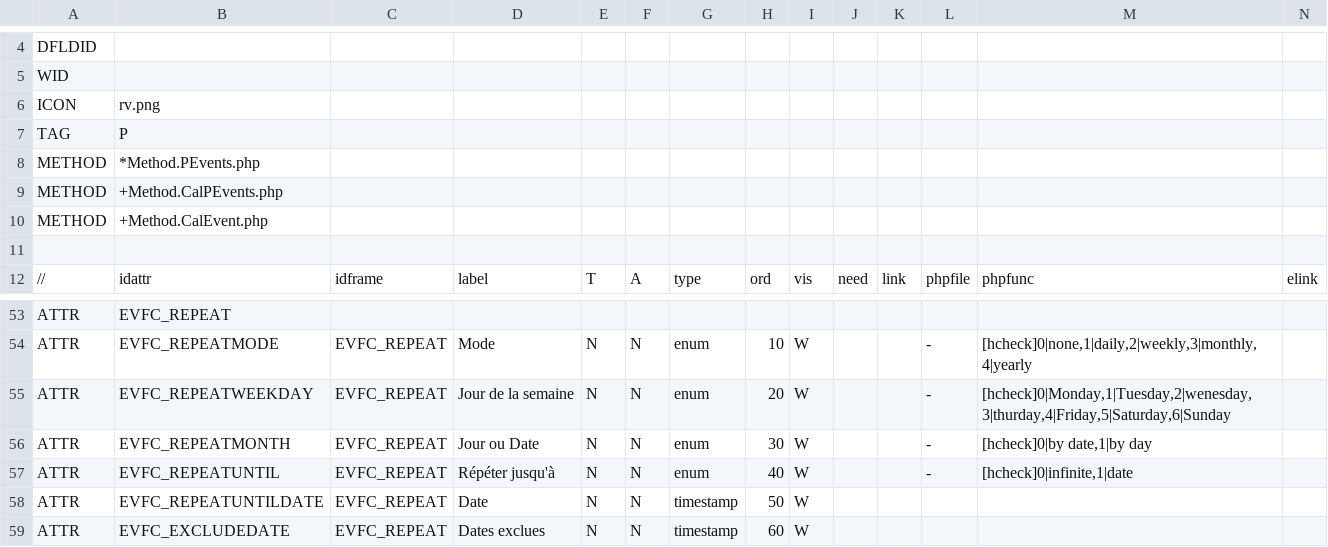
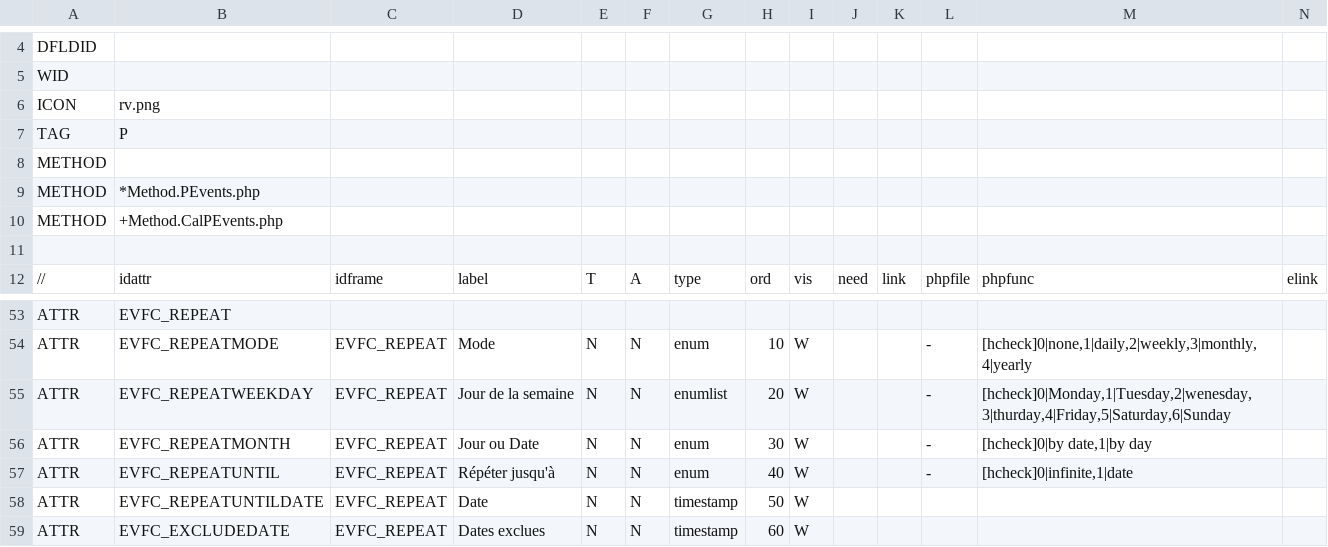
Before and after one commit to dynacase-labs/dynacase-thesaurus, a CSV file: wgcal/Families/calevent.csv, drawn as a sheet; only a part is shown, gaps mark what is left out.

```diff
--- a/wgcal/Families/calevent.csv
+++ b/wgcal/Families/calevent.csv
@@ -7,5 +7,5 @@ ICON;rv.png;;;;;;;;;;;;
 TAG;P;;;;;;;;;;;;
+METHOD;;;;;;;;;;;;;
 METHOD;*Method.PEvents.php;;;;;;;;;;;;
 METHOD;+Method.CalPEvents.php;;;;;;;;;;;;
-METHOD;+Method.CalEvent.php;;;;;;;;;;;;
 ;;;;;;;;;;;;;
@@ -54,3 +54,3 @@ ATTR;EVFC_REPEAT;;;;;;;;;;;;
 ATTR;EVFC_REPEATMODE;EVFC_REPEAT;Mode;N;N;enum;10;W;;;-;[hcheck]0|none,1|daily,2|weekly,3|monthly,4|yearly;
-ATTR;EVFC_REPEATWEEKDAY;EVFC_REPEAT;Jour de la semaine;N;N;enum;20;W;;;-;[hcheck]0|Monday,1|Tuesday,2|wenesday,3|thurday,4|Friday,5|Saturday,6|Sunday;
+ATTR;EVFC_REPEATWEEKDAY;EVFC_REPEAT;Jour de la semaine;N;N;enumlist;20;W;;;-;[hcheck]0|Monday,1|Tuesday,2|wenesday,3|thurday,4|Friday,5|Saturday,6|Sunday;
 ATTR;EVFC_REPEATMONTH;EVFC_REPEAT;Jour ou Date;N;N;enum;30;W;;;-;[hcheck]0|by date,1|by day;
```
Also changed, not shown: 30 other files.
